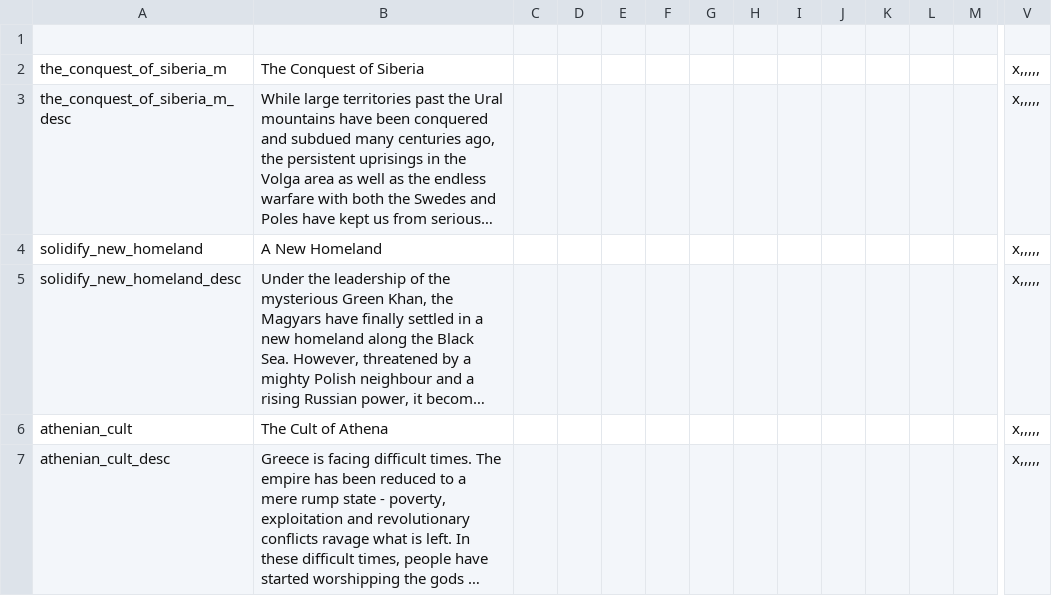
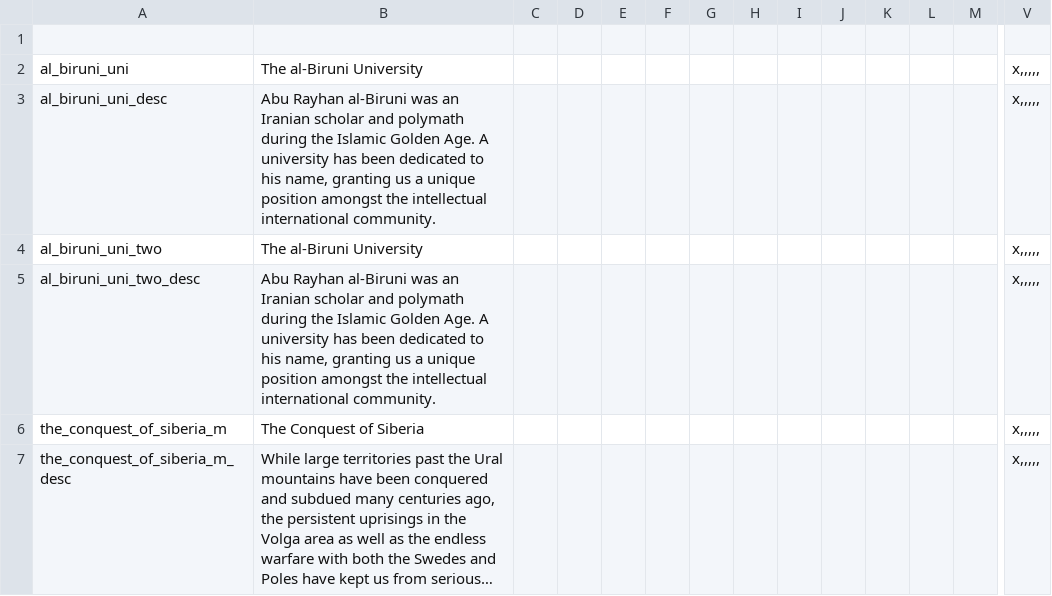
Before and after one commit to TerraNovaVictoria/TerraNova, a CSV file: localisation/00_TN_modifiers.csv, drawn as a sheet; only a part is shown, gaps mark what is left out; the shorter side is filled out with more unchanged rows; long unchanged cells end in …; rows hold the shown columns only; the diff names each change by its address in the sheet, - before the commit and + after, or states it on an @@ line.

```diff
--- a/localisation/00_TN_modifiers.csv
+++ b/localisation/00_TN_modifiers.csv
+row 2: al_biruni_uni | The al-Biruni University |  |  |  |  |  |  |  |  |  |  |  | x,,,,,
+row 3: al_biruni_uni_desc | Abu Rayhan al-Biruni was an Iranian scholar and polymath during the Islamic Golden Age. A university has been dedicated to his name, granting us a unique position amongst the intellectual international community. |  |  |  |  |  |  |  |  |  |  |  | x,,,,,
+row 4: al_biruni_uni_two | The al-Biruni University |  |  |  |  |  |  |  |  |  |  |  | x,,,,,
+row 5: al_biruni_uni_two_desc | Abu Rayhan al-Biruni was an Iranian scholar and polymath during the Islamic Golden Age. A university has been dedicated to his name, granting us a unique position amongst the intellectual international community. |  |  |  |  |  |  |  |  |  |  |  | x,,,,,
```
Also changed, not shown: localisation/00_TN_Misc.csv, localisation/00_TN_decisions.csv, 8 other files.
